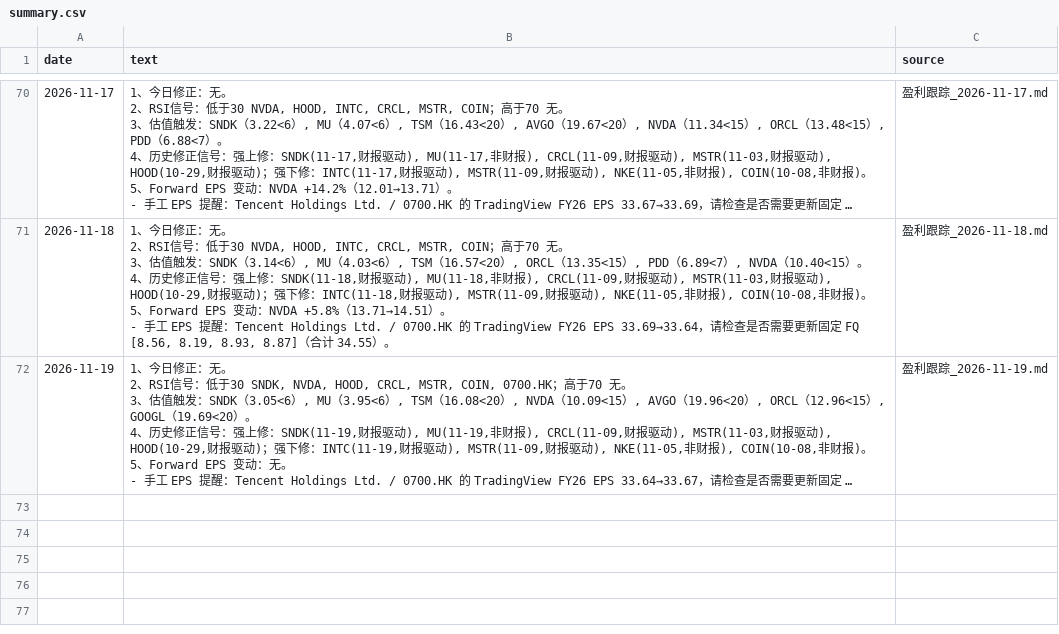
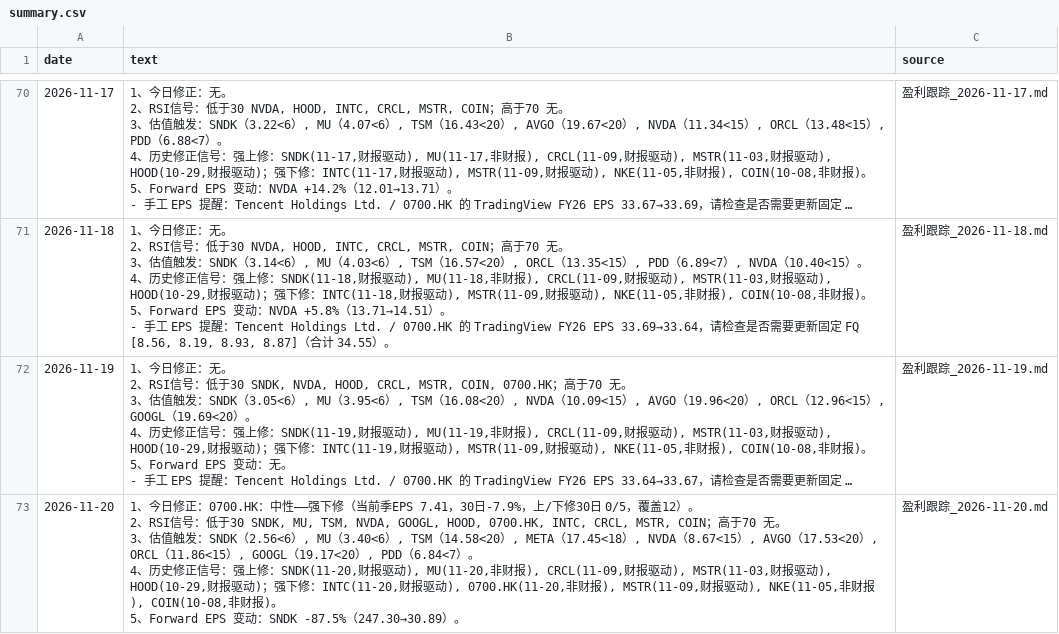
Before and after one commit to cool1990/invest-dashboard_v1, a CSV file: data/earnings/summary.csv, drawn as a sheet; only a part is shown, gaps mark what is left out; long unchanged cells end in …; ↵ is a line break in a cell; the diff names each change by its address in the sheet, - before the commit and + after, or states it on an @@ line.

```diff
--- a/data/earnings/summary.csv
+++ b/data/earnings/summary.csv
+row 73: 2026-11-20 | 1、今日修正：0700.HK：中性——强下修（当前季EPS 7.41，30日-7.9%，上/下修30日 0/5，覆盖12）。 ↵ 2、RSI信号：低于30 SNDK, MU, TSM, NVDA, GOOGL, HOOD, 0700.HK, INTC, CRCL, MSTR, COIN；高于70 无。 ↵ 3、估值触发：SNDK（2.56<6）, MU（3.40<6）, TSM（14.58<20）, META（17.45<18）, NVDA（8.67<15）, AVGO（17.53<20）, ORCL（11.86<15）, GOOGL（19.17<20）, PDD（6.84<7）。 ↵ 4、历史修正信号：强上修：SNDK(11-20,财报驱动), MU(11-20,非财报), CRCL(11-09,财报驱动), MSTR(11-03,财报驱动), HOOD(10-29,财报驱动)；强下修：INTC(11-20,财报驱动), 0700.HK(11-20,非财报), MSTR(11-09,财报驱动), NKE(11-05,非财报), COIN(10-08,非财报)。 ↵ 5、Forward EPS 变动：SNDK -87.5%（247.30→30.89）。 | 盈利跟踪_2026-11-20.md
```
Also changed, not shown: data/earnings/daily.csv, data/filings/announcements.csv, 3 other files.
